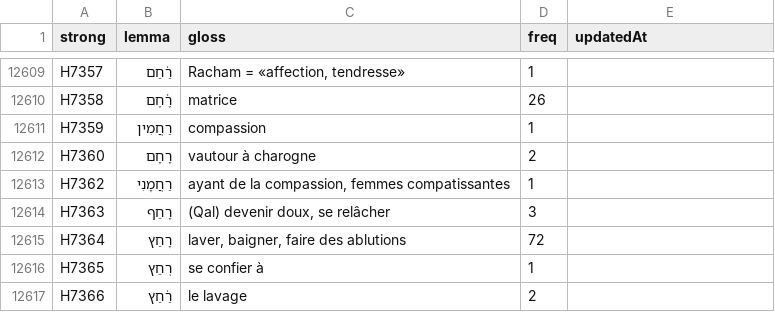
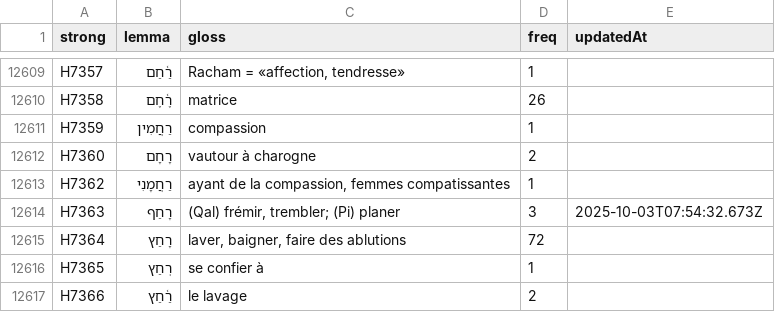
Before and after one commit to zdettwiler/lexique-du-lecteur-biblique, a CSV file: data/llb.csv, drawn as a sheet; only a part is shown, gaps mark what is left out.

Commit message:
llb H7363

```diff
--- a/data/llb.csv
+++ b/data/llb.csv
@@ -12616,3 +12616,3 @@ H7360,רָחָם,vautour à charogne,2,
 H7362,רַחֲמָנִי,"ayant de la compassion, femmes compatissantes",1,
-H7363,רָחַף,"(Qal) devenir doux, se relâcher",3,
+H7363,רָחַף,"(Qal) frémir, trembler; (Pi) planer",3,2025-10-03T07:54:32.673Z
 H7364,רָחַץ,"laver, baigner, faire des ablutions",72,
```
